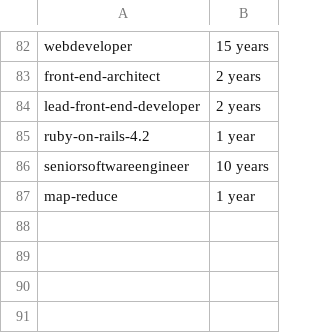
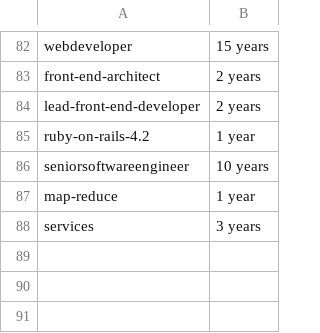
Before and after one commit to remotejob/gojobextractor, a CSV file: mytags.csv, drawn as a sheet; only a part is shown, gaps mark what is left out.

```diff
--- a/mytags.csv
+++ b/mytags.csv
@@ -87,3 +87,3 @@
 "map-reduce","1 year"
-"",""
+"services","3 years"
 "",""
```
Also changed, not shown: notmytags.csv.
